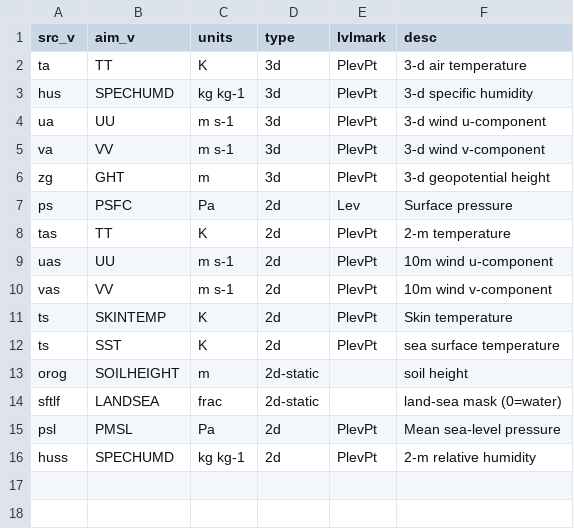
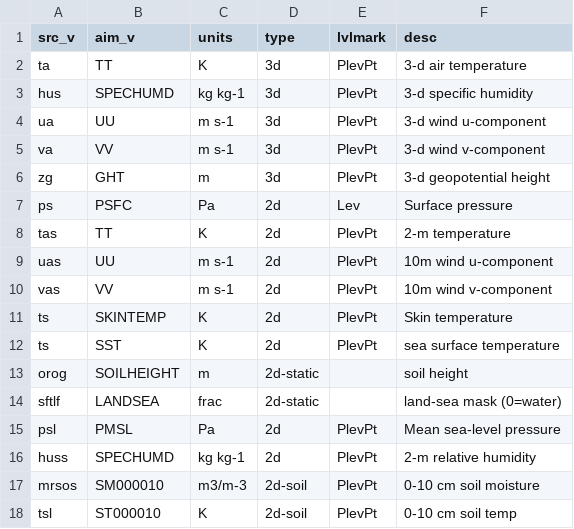
Before and after one commit to lzhenn/cmip6-to-wrfinterm, a CSV file: db/vtable.min.csv, drawn as a sheet; the diff names each change by its address in the sheet, - before the commit and + after, or states it on an @@ line.

```diff
--- a/db/vtable.min.csv
+++ b/db/vtable.min.csv
+row 17: mrsos | SM000010 | m3/m-3 | 2d-soil | PlevPt | 0-10 cm soil moisture
+row 18: tsl | ST000010 | K | 2d-soil | PlevPt | 0-10 cm soil temp
```
Also changed, not shown: 4 other files.
